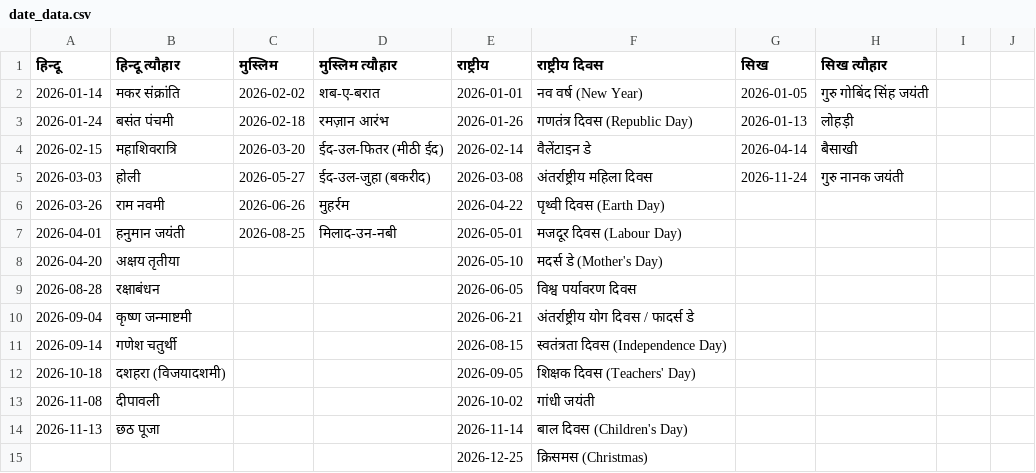
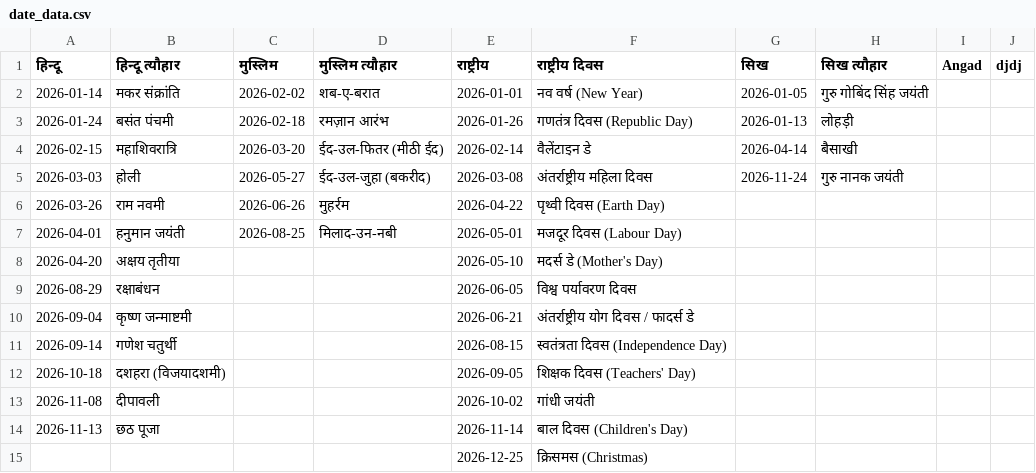
Before and after one commit to angad91250-bit/Date, a CSV file: date_data.csv, drawn as a sheet; the diff names each change by its address in the sheet, - before the commit and + after, or states it on an @@ line.

```diff
--- a/date_data.csv
+++ b/date_data.csv
-I1: (empty)
+I1: Angad
-J1: (empty)
+J1: djdj
-A9 (हिन्दू): 2026-08-28
+A9 (हिन्दू): 2026-08-29
```
